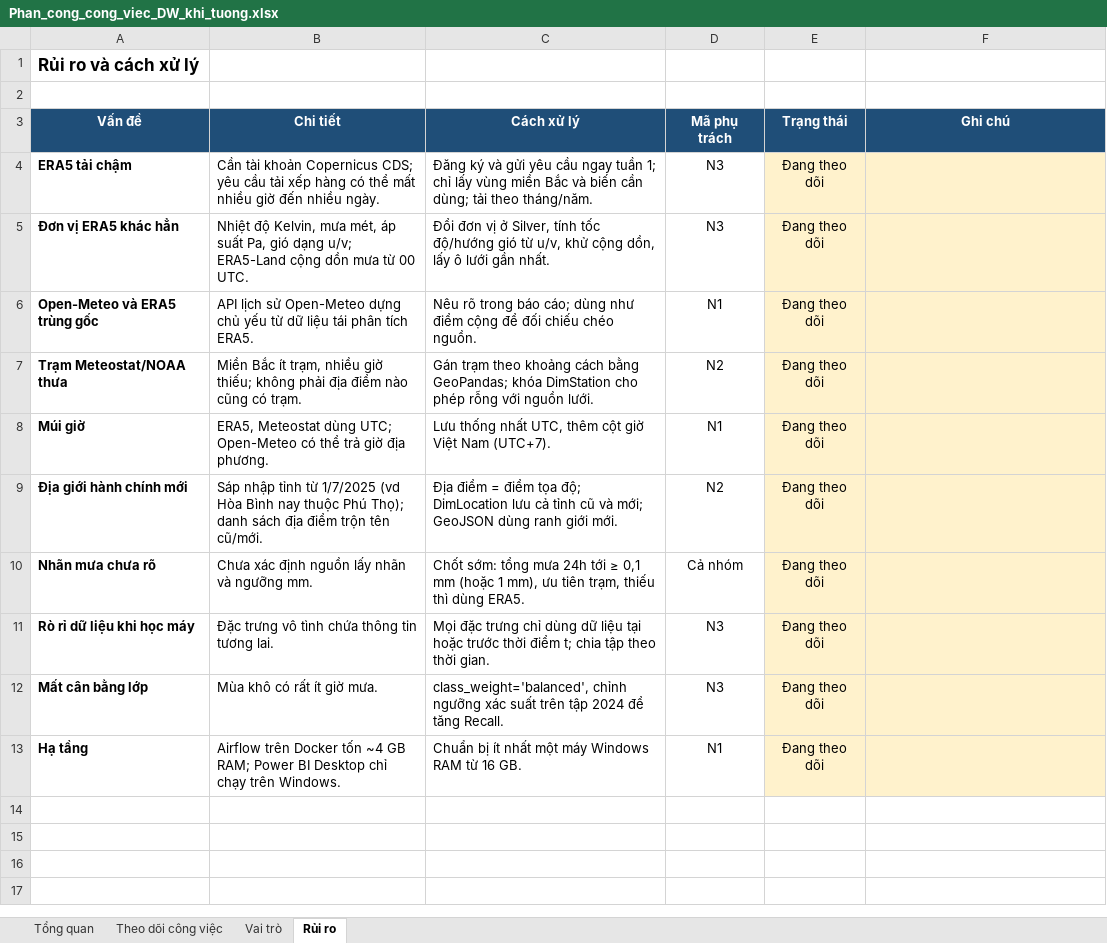
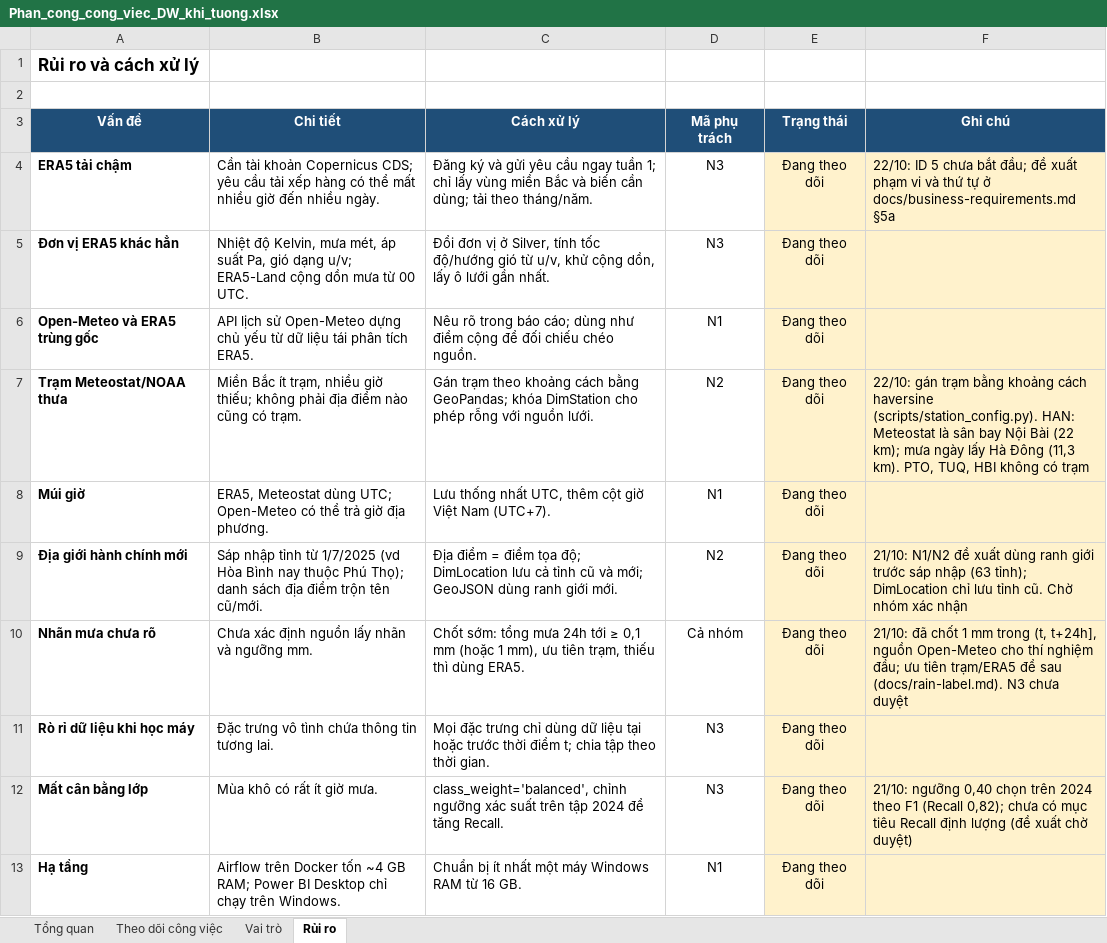
Before and after one commit to congdtptit/vietnam-weather-data-warehouse, an Excel workbook: Phan_cong_cong_viec_DW_khi_tuong.xlsx, sheet Rủi ro, drawn as a sheet; values as stored, in another font and other column widths than the file's, no borders; the diff names each change by its address in the sheet, - before the commit and + after, or states it on an @@ line.

```diff
--- a/Phan_cong_cong_viec_DW_khi_tuong.xlsx (sheet Rủi ro)
+++ b/Phan_cong_cong_viec_DW_khi_tuong.xlsx (sheet Rủi ro)
-F4 (Ghi chú): (empty)
+F4 (Ghi chú): 22/10: ID 5 chưa bắt đầu; đề xuất phạm vi và thứ tự ở docs/business-requirements.md §5a
-F7 (Ghi chú): (empty)
+F7 (Ghi chú): 22/10: gán trạm bằng khoảng cách haversine (scripts/station_config.py). HAN: Meteostat là sân bay Nội Bài (22 km); mưa ngày lấy Hà Đông (11,3 km). PTO, TUQ, HBI không có trạm
-F9 (Ghi chú): (empty)
+F9 (Ghi chú): 21/10: N1/N2 đề xuất dùng ranh giới trước sáp nhập (63 tỉnh); DimLocation chỉ lưu tỉnh cũ. Chờ nhóm xác nhận
-F10 (Ghi chú): (empty)
+F10 (Ghi chú): 21/10: đã chốt 1 mm trong (t, t+24h], nguồn Open-Meteo cho thí nghiệm đầu; ưu tiên trạm/ERA5 để sau (docs/rain-label.md). N3 chưa duyệt
-F12 (Ghi chú): (empty)
+F12 (Ghi chú): 21/10: ngưỡng 0,40 chọn trên 2024 theo F1 (Recall 0,82); chưa có mục tiêu Recall định lượng (đề xuất chờ duyệt)
```
Also changed, not shown: sheet Theo dõi công việc, 51 other files.
